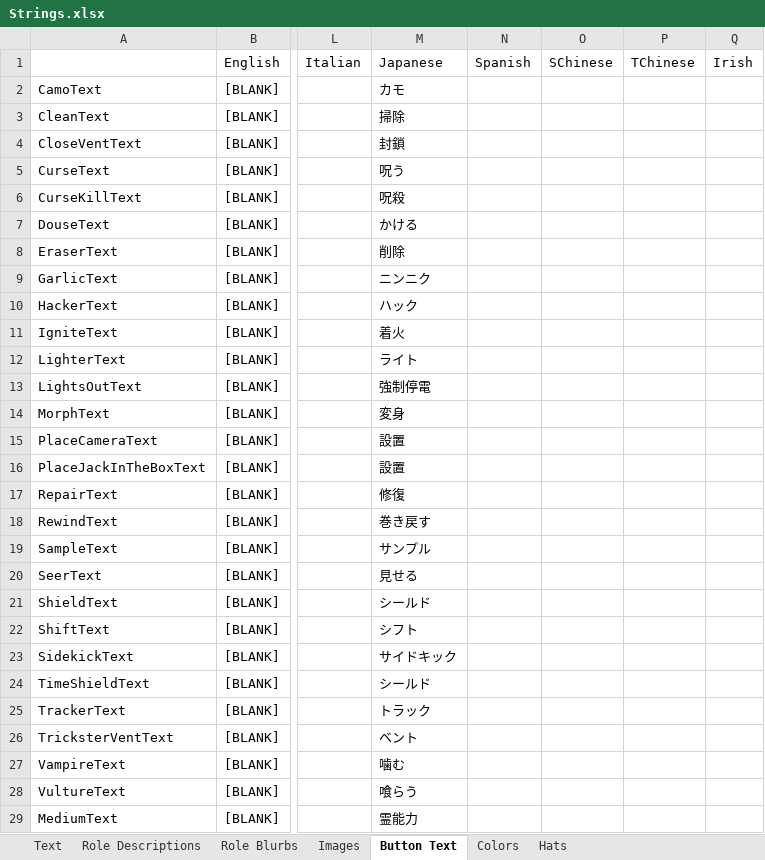
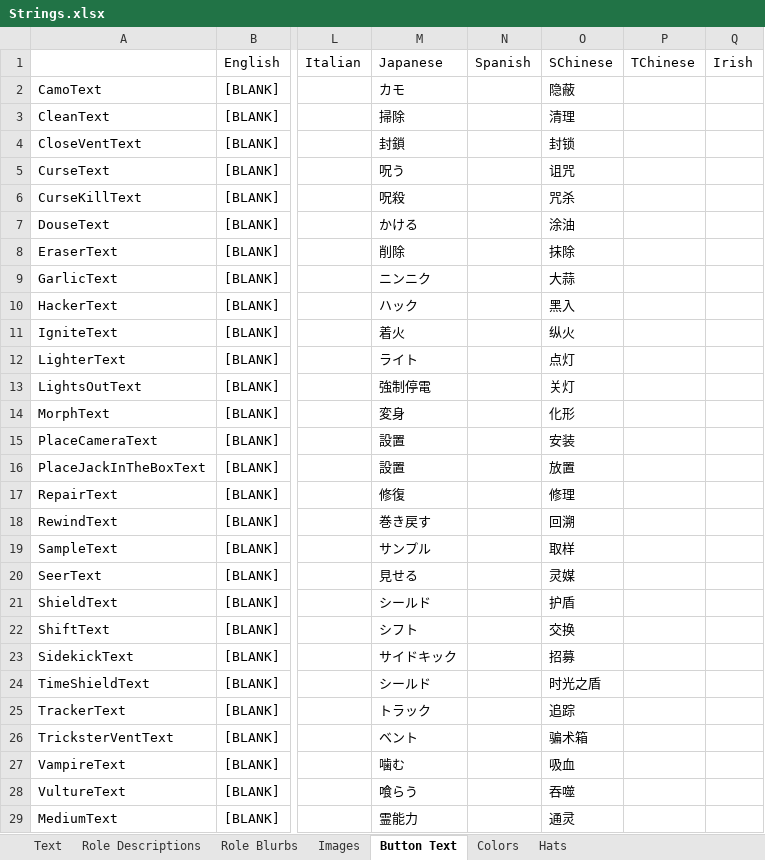
Before and after one commit to yukinogatari/TheOtherRoles-GM, an Excel workbook: Strings.xlsx, sheet Button Text, drawn as a sheet; only a part is shown, gaps mark what is left out; values as stored, in another font and other column widths than the file's, no borders; the diff covers the shown part only; the diff names each change by its address in the sheet, - before the commit and + after, or states it on an @@ line.

Commit message:
final fixes before 3.6.0
* implemented simplified chinese translation (partial)
* new option to choose whether to refund votes when a player is killed during the meeting
* new option to hide task arrows
* remove no-longer-relevant fix for missing airship admin button
* don't show plague doctor progress when a plague doctor doesn't exist
* fix mad bait so it properly selects an existing player to report
* remove fortune teller and fox from lovers candidates if lovers can't do tasks
* prevent task-dependent roles from becoming madmate (snitch, fortune teller)
* ensure arrows exist before destroying them in fortune teller/fox/immoralist code
* properly handle neko-kabocha revenge kill when shot by guesser
* clean up some meeting code so bugs like above are less likely to reoccur

```diff
--- a/Strings.xlsx (sheet Button Text)
+++ b/Strings.xlsx (sheet Button Text)
-O2: (empty)
+O2: 隐蔽
-O3: (empty)
+O3: 清理
-O4: (empty)
+O4: 封锁
-O5: (empty)
+O5: 诅咒
-O6: (empty)
+O6: 咒杀
-O7: (empty)
+O7: 涂油
-O8: (empty)
+O8: 抹除
-O9: (empty)
+O9: 大蒜
-O10: (empty)
+O10: 黑入
-O11: (empty)
+O11: 纵火
-O12: (empty)
+O12: 点灯
-O13: (empty)
+O13: 关灯
-O14: (empty)
+O14: 化形
-O15: (empty)
+O15: 安装
-O16: (empty)
+O16: 放置
-O17: (empty)
+O17: 修理
-O18: (empty)
+O18: 回溯
-O19: (empty)
+O19: 取样
-O20: (empty)
+O20: 灵媒
-O21: (empty)
+O21: 护盾
-O22: (empty)
+O22: 交换
-O23: (empty)
+O23: 招募
-O24: (empty)
+O24: 时光之盾
-O25: (empty)
+O25: 追踪
-O26: (empty)
+O26: 骗术箱
-O27: (empty)
+O27: 吸血
-O28: (empty)
+O28: 吞噬
-O29: (empty)
+O29: 通灵
```
Also changed, not shown: 6 edited cells elsewhere in this sheet, sheet Text, sheet Role Descriptions, sheet Role Blurbs, sheet Colors, sheet Hats, 24 other files.
